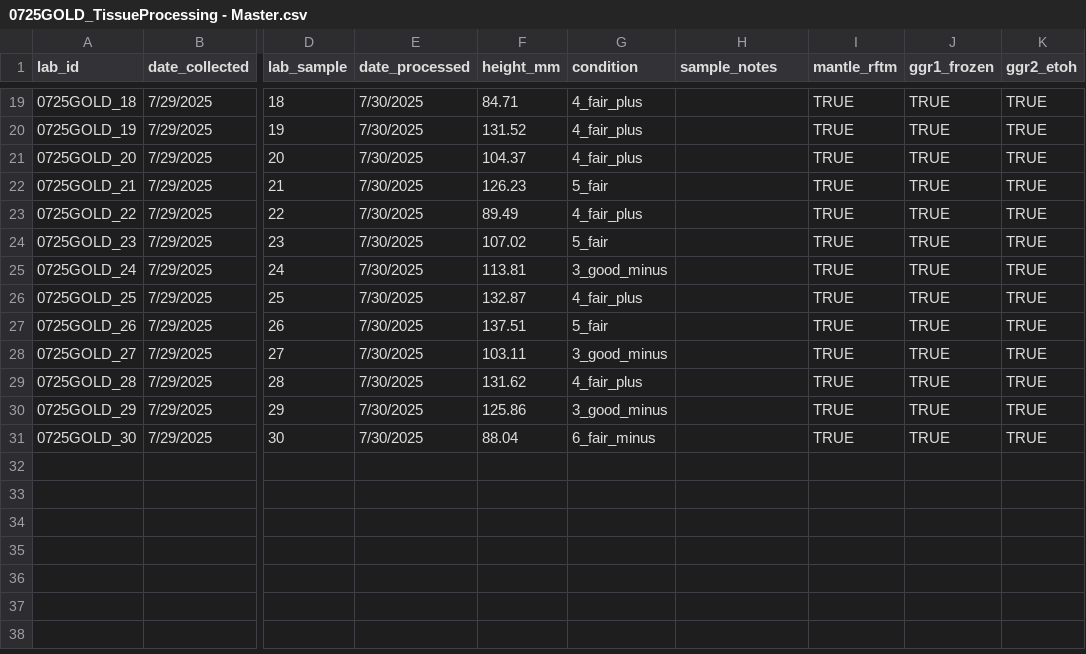
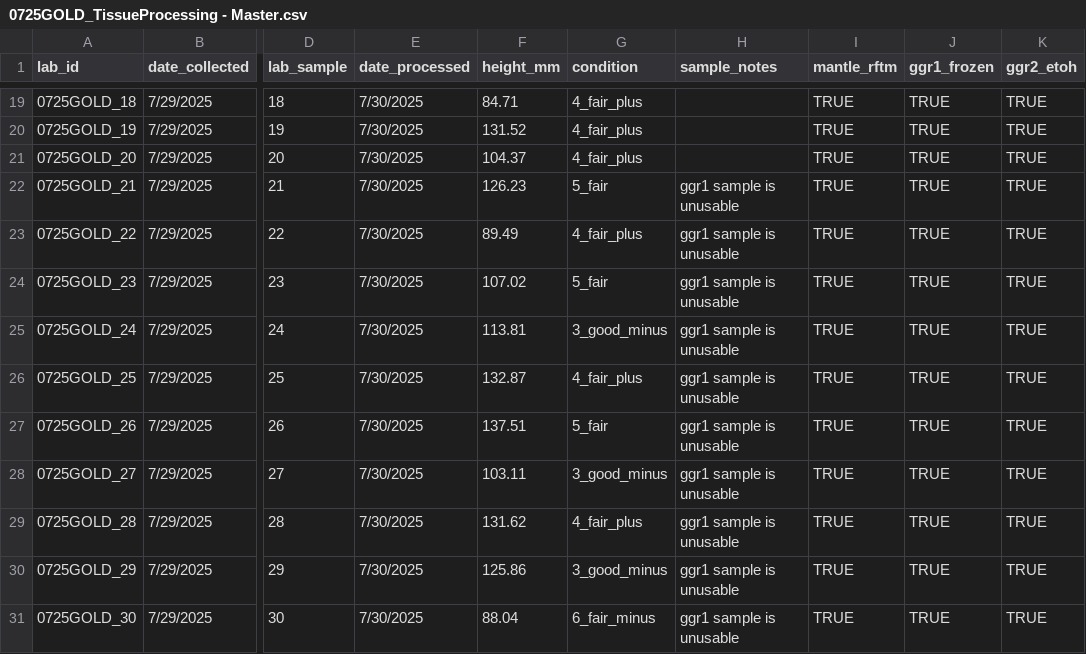
Before and after one commit to NEFSC/EAD-ASEB_EPA_LISS_Disease_Surveillance, a CSV file: Lab_Data_TissueProcessing/raw_data/Files_by_Month/0725GOLD_TissueProcessing - Master.csv, drawn as a sheet; only a part is shown, gaps mark what is left out; the diff names each change by its address in the sheet, - before the commit and + after, or states it on an @@ line.

```diff
--- a/Lab_Data_TissueProcessing/raw_data/Files_by_Month/0725GOLD_TissueProcessing - Master.csv
+++ b/Lab_Data_TissueProcessing/raw_data/Files_by_Month/0725GOLD_TissueProcessing - Master.csv
-H22:H31 (sample_notes): (empty)
+H22:H31 (sample_notes): ggr1 sample is unusable
```
Also changed, not shown: Master_files/tissue_processing_all_data.csv, 1 other file.
